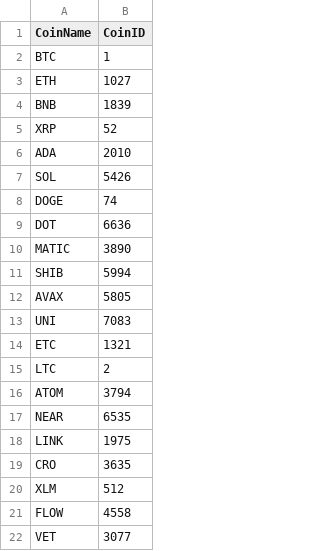
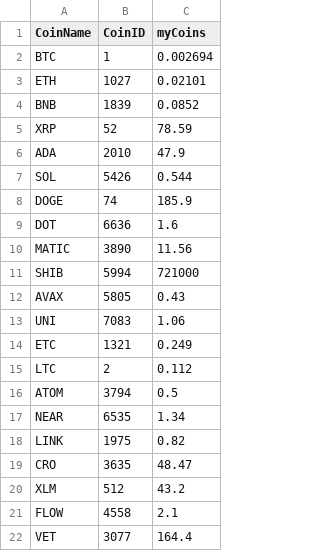
Before and after one commit to Eroica32/Crypto-Index-Tracker, a CSV file: TargetCoin.csv, drawn as a sheet; the diff names each change by its address in the sheet, - before the commit and + after, or states it on an @@ line.

```diff
--- a/TargetCoin.csv
+++ b/TargetCoin.csv
+column C (myCoins), rows 2-22: 0.002694 | 0.02101 | 0.0852 | 78.59 | 47.9 | 0.544 | 185.9 | 1.6 | 11.56 | 721000 | 0.43 | 1.06 | 0.249 | 0.112 | 0.5 | 1.34 | 0.82 | 48.47 | 43.2 | 2.1 | 164.4
```
Also changed, not shown: CryptoIndexSummary.csv, UpdatedCoinInformation.csv, 1 other file.
